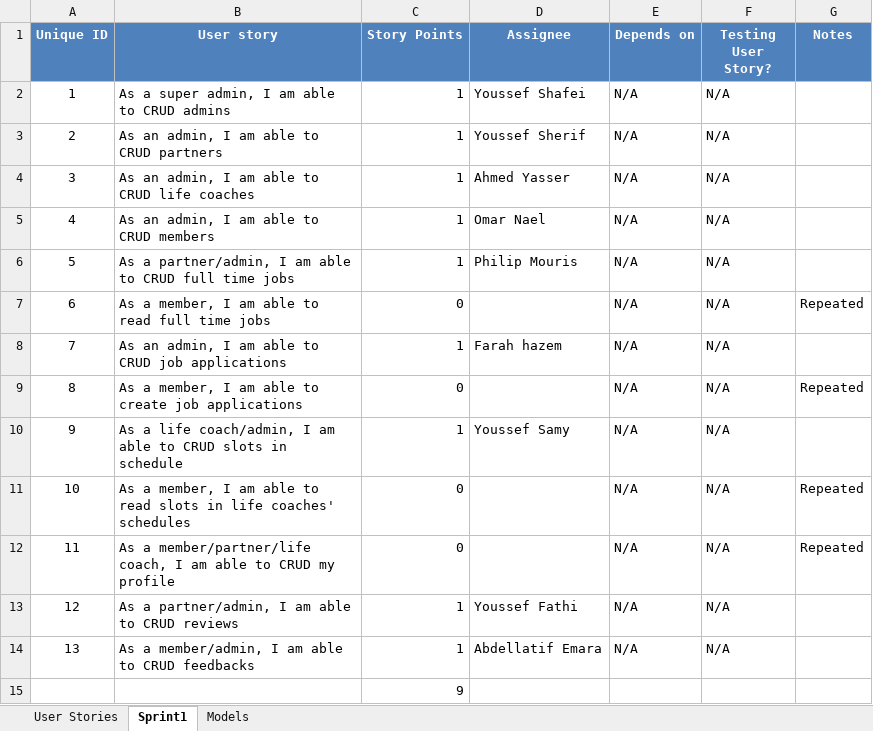
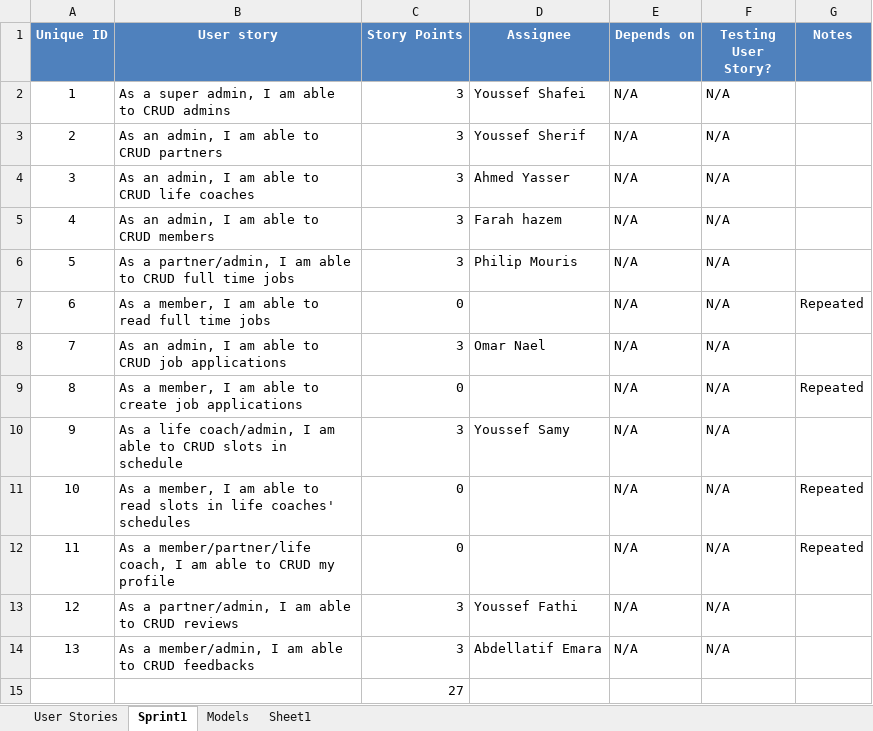
Before and after one commit to SE-GUC/overflow, an Excel workbook: TeamData/Overflow(Lirten)BackLog.xlsx, sheet Sprint1, drawn as a sheet; values as stored, in another font and other column widths than the file's, no borders; the diff names each change by its address in the sheet, - before the commit and + after, or states it on an @@ line.

```diff
--- a/TeamData/Overflow(Lirten)BackLog.xlsx (sheet Sprint1)
+++ b/TeamData/Overflow(Lirten)BackLog.xlsx (sheet Sprint1)
+sheet tab: Sheet1
-C2:C6 (Story Points): 1
+C2:C6 (Story Points): 3
-D5 (Assignee): Omar Nael
+D5 (Assignee): Farah hazem
-C8 (Story Points): 1
+C8 (Story Points): 3
-D8 (Assignee): Farah hazem
+D8 (Assignee): Omar Nael
-C10 (Story Points): 1
+C10 (Story Points): 3
-C13:C14 (Story Points): 1
+C13:C14 (Story Points): 3
-C15 (Story Points): 9
+C15 (Story Points): 27
```
Also changed, not shown: charts or pictures, TeamData/Sprint1Backlog.xlsx, 1 other file.
